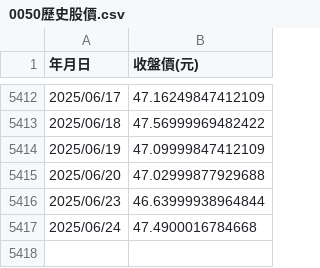
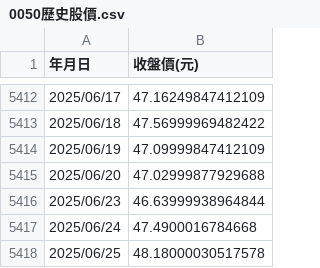
Before and after one commit to PCH666-AI/Backtesting, a CSV file: 0050歷史股價.csv, drawn as a sheet; only a part is shown, gaps mark what is left out; the diff names each change by its address in the sheet, - before the commit and + after, or states it on an @@ line.

```diff
--- a/0050歷史股價.csv
+++ b/0050歷史股價.csv
+row 5418: 2025/06/25 | 48.18000030517578
```
Also changed, not shown: 0056歷史股價.csv.
